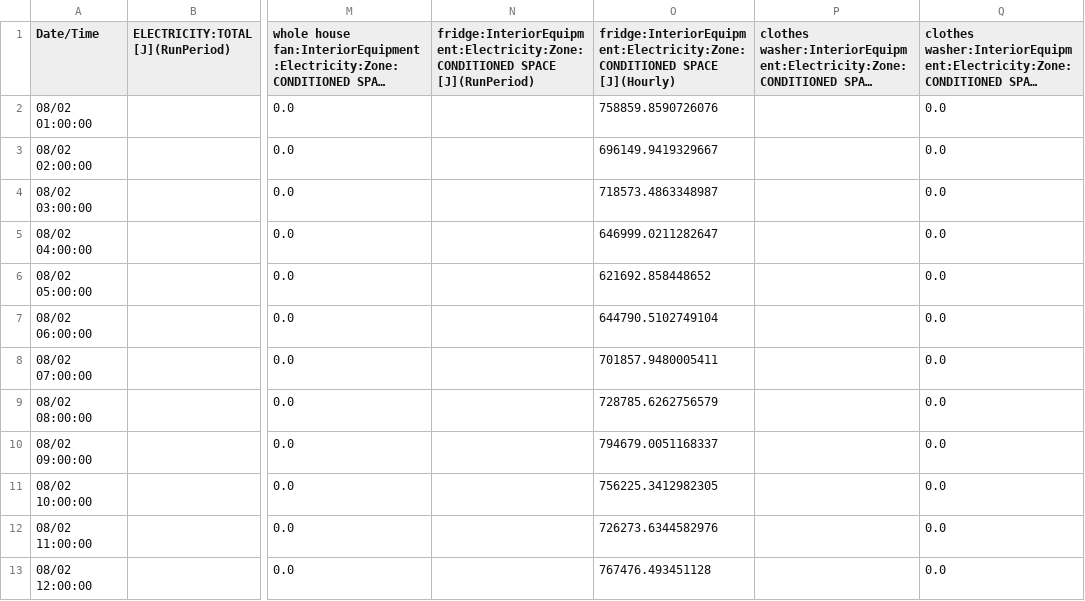
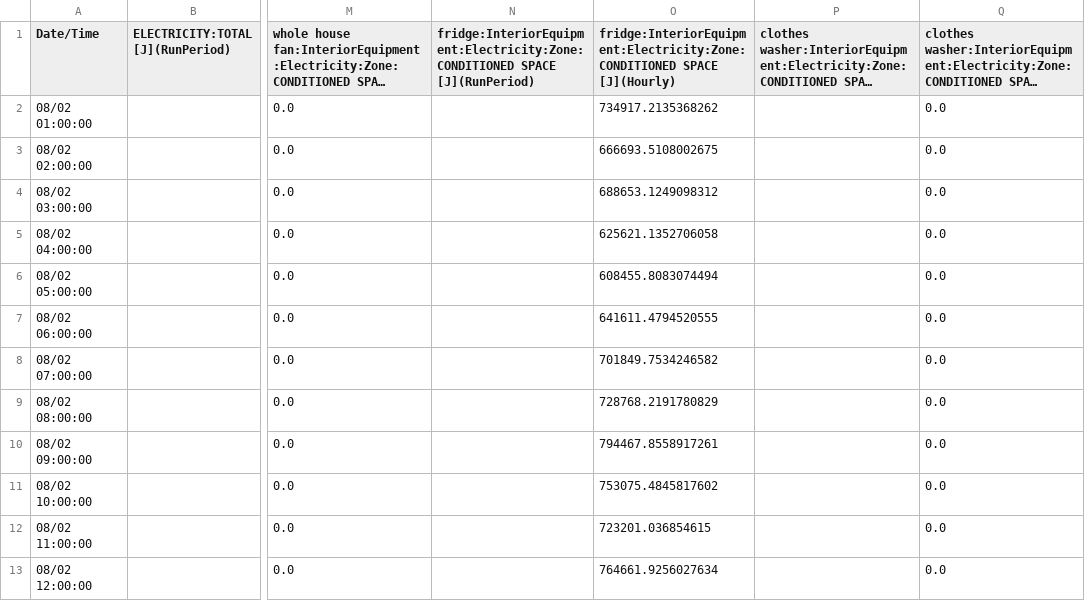
Before and after one commit to rchintala13/building-rom-automation, a CSV file: data/processed/mpc_results/Denver/58103/eplus/eplusmtr.csv, drawn as a sheet; only a part is shown, gaps mark what is left out; long unchanged cells end in …; the diff covers the shown part only; the diff names each change by its address in the sheet, - before the commit and + after, or states it on an @@ line.

```diff
--- a/data/processed/mpc_results/Denver/58103/eplus/eplusmtr.csv
+++ b/data/processed/mpc_results/Denver/58103/eplus/eplusmtr.csv
-O2: 758859.8590726076
+O2: 734917.2135368262
-O3: 696149.9419329667
+O3: 666693.5108002675
-O4: 718573.4863348987
+O4: 688653.1249098312
-O5: 646999.0211282647
+O5: 625621.1352706058
-O6: 621692.858448652
+O6: 608455.8083074494
-O7: 644790.5102749104
+O7: 641611.4794520555
-O8: 701857.9480005411
+O8: 701849.7534246582
-O9: 728785.6262756579
+O9: 728768.2191780829
-O10: 794679.0051168337
+O10: 794467.8558917261
-O11: 756225.3412982305
+O11: 753075.4845817602
-O12: 726273.6344582976
+O12: 723201.036854615
-O13: 767476.493451128
+O13: 764661.9256027634
```
Also changed, not shown: 13 edited cells elsewhere in this file, data/processed/mpc_results/Denver/58103/eplus/eplusout.csv, data/processed/mpc_results/Denver/58103/eplus/eplusout_perflog.csv, 32 other files.
